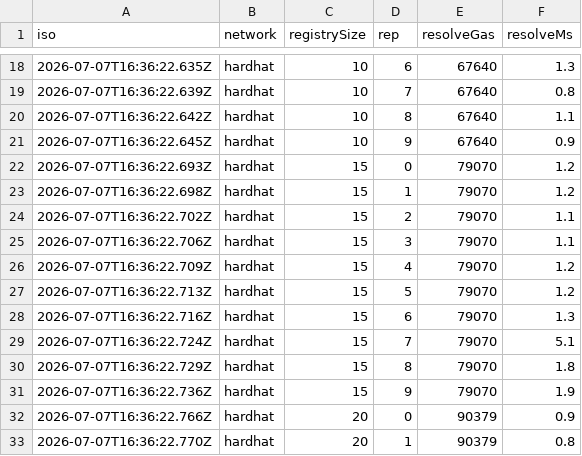
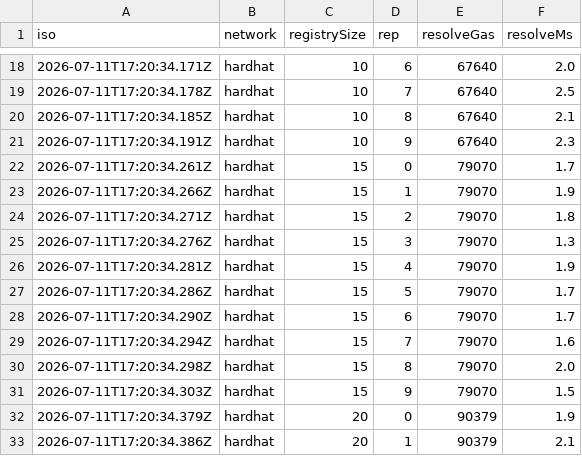
Before and after one commit to DiGo-Certify/DiGo-certify-app, a CSV file: code/services/ethereum/eval/results/sweep-issuers.csv, drawn as a sheet; only a part is shown, gaps mark what is left out; the diff covers the shown part only.

```diff
--- a/code/services/ethereum/eval/results/sweep-issuers.csv
+++ b/code/services/ethereum/eval/results/sweep-issuers.csv
@@ -18,16 +18,16 @@ iso,network,registrySize,rep,resolveGas,resolveMs
-2026-07-07T16:36:22.635Z,hardhat,10,6,67640,1.3
-2026-07-07T16:36:22.639Z,hardhat,10,7,67640,0.8
-2026-07-07T16:36:22.642Z,hardhat,10,8,67640,1.1
-2026-07-07T16:36:22.645Z,hardhat,10,9,67640,0.9
-2026-07-07T16:36:22.693Z,hardhat,15,0,79070,1.2
-2026-07-07T16:36:22.698Z,hardhat,15,1,79070,1.2
-2026-07-07T16:36:22.702Z,hardhat,15,2,79070,1.1
-2026-07-07T16:36:22.706Z,hardhat,15,3,79070,1.1
-2026-07-07T16:36:22.709Z,hardhat,15,4,79070,1.2
-2026-07-07T16:36:22.713Z,hardhat,15,5,79070,1.2
-2026-07-07T16:36:22.716Z,hardhat,15,6,79070,1.3
-2026-07-07T16:36:22.724Z,hardhat,15,7,79070,5.1
-2026-07-07T16:36:22.729Z,hardhat,15,8,79070,1.8
-2026-07-07T16:36:22.736Z,hardhat,15,9,79070,1.9
-2026-07-07T16:36:22.766Z,hardhat,20,0,90379,0.9
-2026-07-07T16:36:22.770Z,hardhat,20,1,90379,0.8
+2026-07-11T17:20:34.171Z,hardhat,10,6,67640,2.0
+2026-07-11T17:20:34.178Z,hardhat,10,7,67640,2.5
+2026-07-11T17:20:34.185Z,hardhat,10,8,67640,2.1
+2026-07-11T17:20:34.191Z,hardhat,10,9,67640,2.3
+2026-07-11T17:20:34.261Z,hardhat,15,0,79070,1.7
+2026-07-11T17:20:34.266Z,hardhat,15,1,79070,1.9
+2026-07-11T17:20:34.271Z,hardhat,15,2,79070,1.8
+2026-07-11T17:20:34.276Z,hardhat,15,3,79070,1.3
+2026-07-11T17:20:34.281Z,hardhat,15,4,79070,1.9
+2026-07-11T17:20:34.286Z,hardhat,15,5,79070,1.7
+2026-07-11T17:20:34.290Z,hardhat,15,6,79070,1.7
+2026-07-11T17:20:34.294Z,hardhat,15,7,79070,1.6
+2026-07-11T17:20:34.298Z,hardhat,15,8,79070,2.0
+2026-07-11T17:20:34.303Z,hardhat,15,9,79070,1.5
+2026-07-11T17:20:34.379Z,hardhat,20,0,90379,1.9
+2026-07-11T17:20:34.386Z,hardhat,20,1,90379,2.1
```
Also changed, not shown: 146 edited cells elsewhere in this file, code/services/ethereum/eval/results/latency.csv, code/services/ethereum/eval/results/measure.csv, 7 other files.
